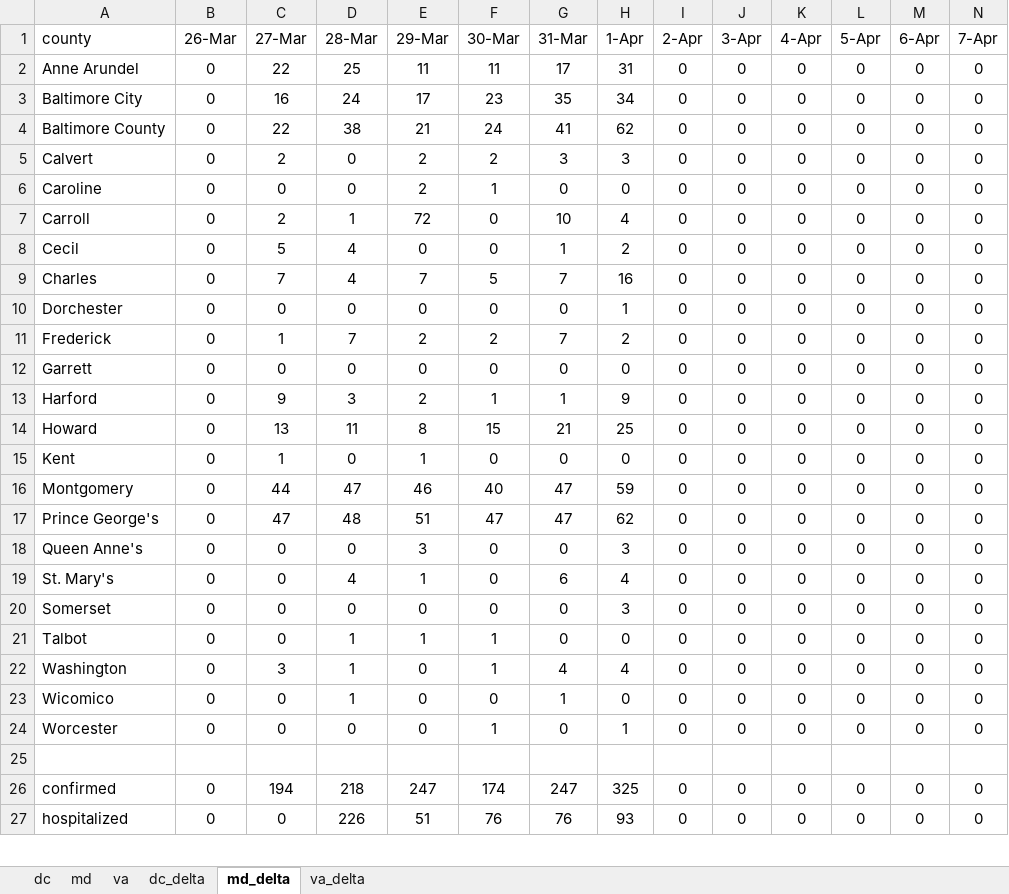
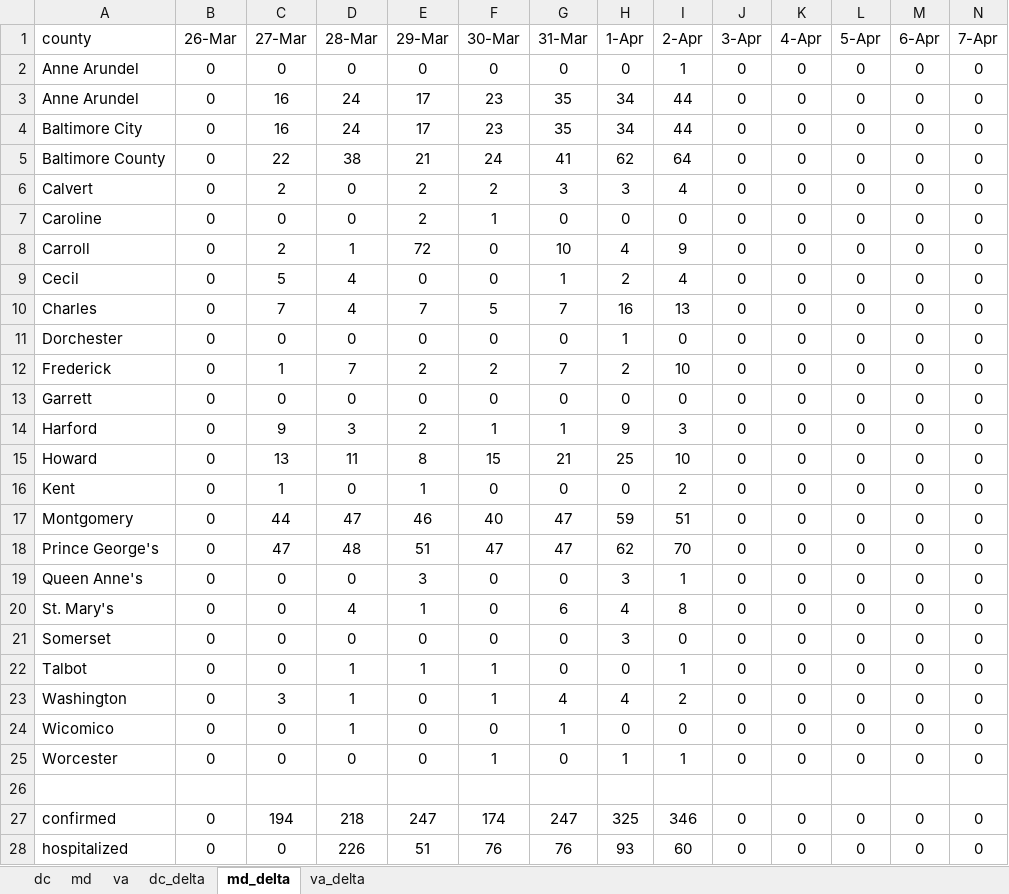
Before and after one commit to cobie8a/covid19-va-md-dc, an Excel workbook: covid-19.xlsx, sheet md_delta, drawn as a sheet; only a part is shown; values as stored, in another font and other column widths than the file's, no borders; conditional formats and table styles not drawn; addresses are those after the commit; rows hold the shown columns only; the diff covers the shown part only; the diff names each change by its address in the sheet, - before the commit and + after, or states it on an @@ line.

```diff
--- a/covid-19.xlsx (sheet md_delta)
+++ b/covid-19.xlsx (sheet md_delta)
-C2 (27-Mar): 22
+C2 (27-Mar): 0
-D2 (28-Mar): 25
+D2 (28-Mar): 0
-E2 (29-Mar): 11
+E2 (29-Mar): 0
-F2 (30-Mar): 11
+F2 (30-Mar): 0
-G2 (31-Mar): 17
+G2 (31-Mar): 0
-H2 (1-Apr): 31
+H2 (1-Apr): 0
-I2 (2-Apr): 0
+I2 (2-Apr): 1
+row 3: Anne Arundel | 0 | 16 | 24 | 17 | 23 | 35 | 34 | 44 | 0 | 0 | 0 | 0 | 0
-I4 (2-Apr): 0
+I4 (2-Apr): 44
-I5 (2-Apr): 0
+I5 (2-Apr): 64
-I6 (2-Apr): 0
+I6 (2-Apr): 4
-I8 (2-Apr): 0
+I8 (2-Apr): 9
-I9 (2-Apr): 0
+I9 (2-Apr): 4
-I10 (2-Apr): 0
+I10 (2-Apr): 13
-I12 (2-Apr): 0
+I12 (2-Apr): 10
-I14 (2-Apr): 0
+I14 (2-Apr): 3
-I15 (2-Apr): 0
+I15 (2-Apr): 10
-I16 (2-Apr): 0
+I16 (2-Apr): 2
-I17 (2-Apr): 0
+I17 (2-Apr): 51
-I18 (2-Apr): 0
+I18 (2-Apr): 70
-I19 (2-Apr): 0
+I19 (2-Apr): 1
-I20 (2-Apr): 0
+I20 (2-Apr): 8
-I22 (2-Apr): 0
+I22 (2-Apr): 1
-I23 (2-Apr): 0
+I23 (2-Apr): 2
-I25 (2-Apr): 0
+I25 (2-Apr): 1
-I27 (2-Apr): 0
+I27 (2-Apr): 346
-I28 (2-Apr): 0
+I28 (2-Apr): 60
```
Also changed, not shown: 1 edited cell elsewhere in this sheet, sheet va, sheet va_delta, sheet md, sheet dc, sheet dc_delta, formulas that keep their value, 1 other file.
